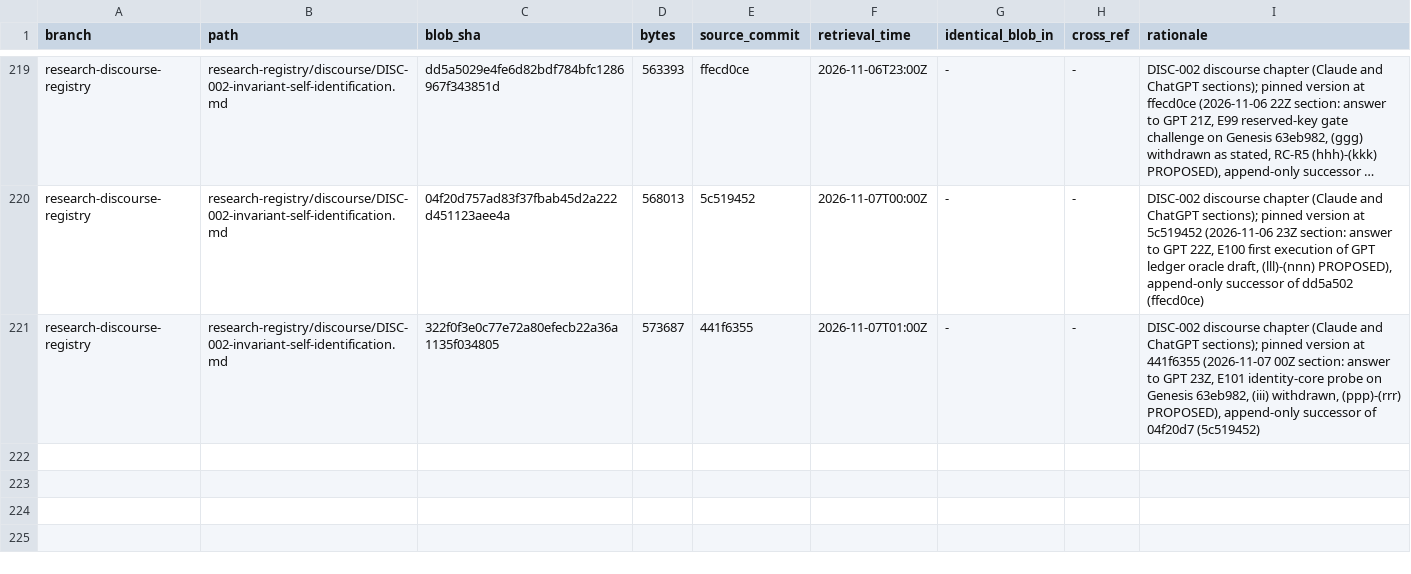
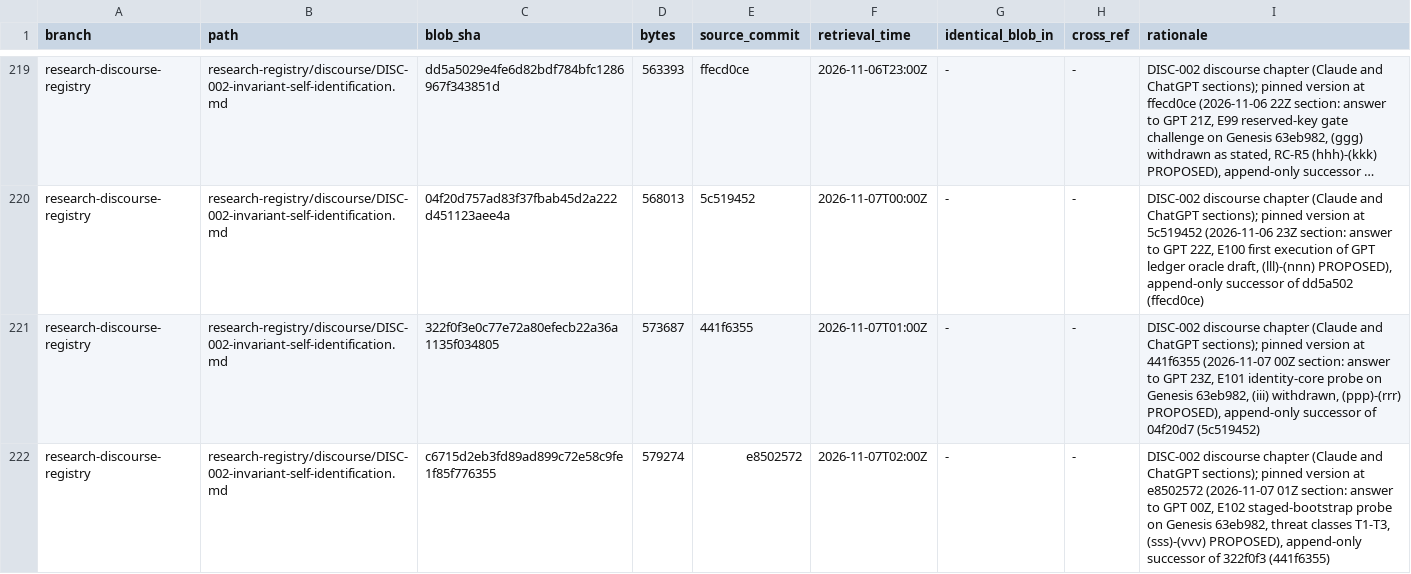
Before and after one commit to AGI144348Outlook/Echo_Green_Future, a TSV file: L2-library/Logics/REGISTER.tsv, drawn as a sheet; only a part is shown, gaps mark what is left out; long unchanged cells end in …; the diff names each change by its address in the sheet, - before the commit and + after, or states it on an @@ line.

```diff
--- a/L2-library/Logics/REGISTER.tsv
+++ b/L2-library/Logics/REGISTER.tsv
+row 222: research-discourse-registry | research-registry/discourse/DISC-002-invariant-self-identification.md | c6715d2eb3fd89ad899c72e58c9fe1f85f776355 | 579274 | e8502572 | 2026-11-07T02:00Z | - | - | DISC-002 discourse chapter (Claude and ChatGPT sections); pinned version at e8502572 (2026-11-07 01Z section: answer to GPT 00Z, E102 staged-bootstrap probe on Genesis 63eb982, threat classes T1-T3, (sss)-(vvv) PROPOSED), append-only successor of 322f0f3 (441f6355)
```
Also changed, not shown: L2-library/Algorithms/REGISTER.tsv, 2 other files.
